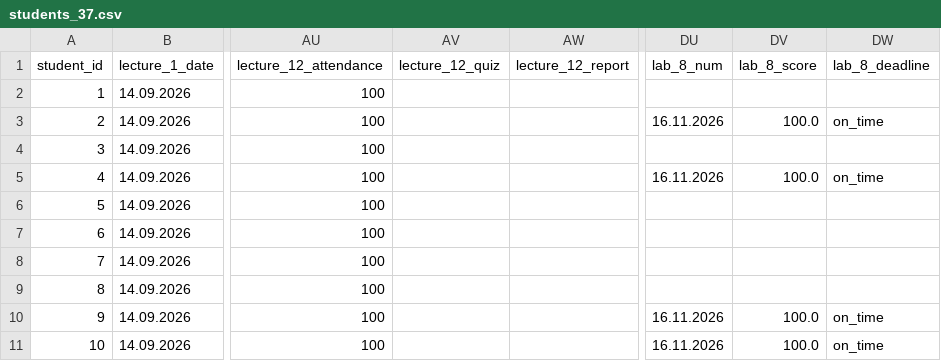
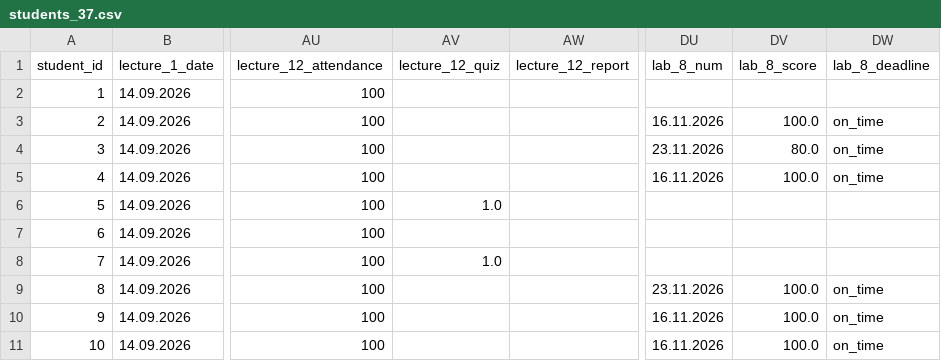
Before and after one commit to askras/dsa2025, a CSV file: brs/students_37.csv, drawn as a sheet; only a part is shown, gaps mark what is left out; the diff names each change by its address in the sheet, - before the commit and + after, or states it on an @@ line.

```diff
--- a/brs/students_37.csv
+++ b/brs/students_37.csv
-DU4 (lab_8_num): (empty)
+DU4 (lab_8_num): 23.11.2026
-DV4 (lab_8_score): (empty)
+DV4 (lab_8_score): 80.0
-DW4 (lab_8_deadline): (empty)
+DW4 (lab_8_deadline): on_time
-AV6 (lecture_12_quiz): (empty)
+AV6 (lecture_12_quiz): 1.0
-AV8 (lecture_12_quiz): (empty)
+AV8 (lecture_12_quiz): 1.0
-DU9 (lab_8_num): (empty)
+DU9 (lab_8_num): 23.11.2026
-DV9 (lab_8_score): (empty)
+DV9 (lab_8_score): 100.0
-DW9 (lab_8_deadline): (empty)
+DW9 (lab_8_deadline): on_time
```
Also changed, not shown: brs/result_310.csv, brs/result_38.csv, 5 other files.
